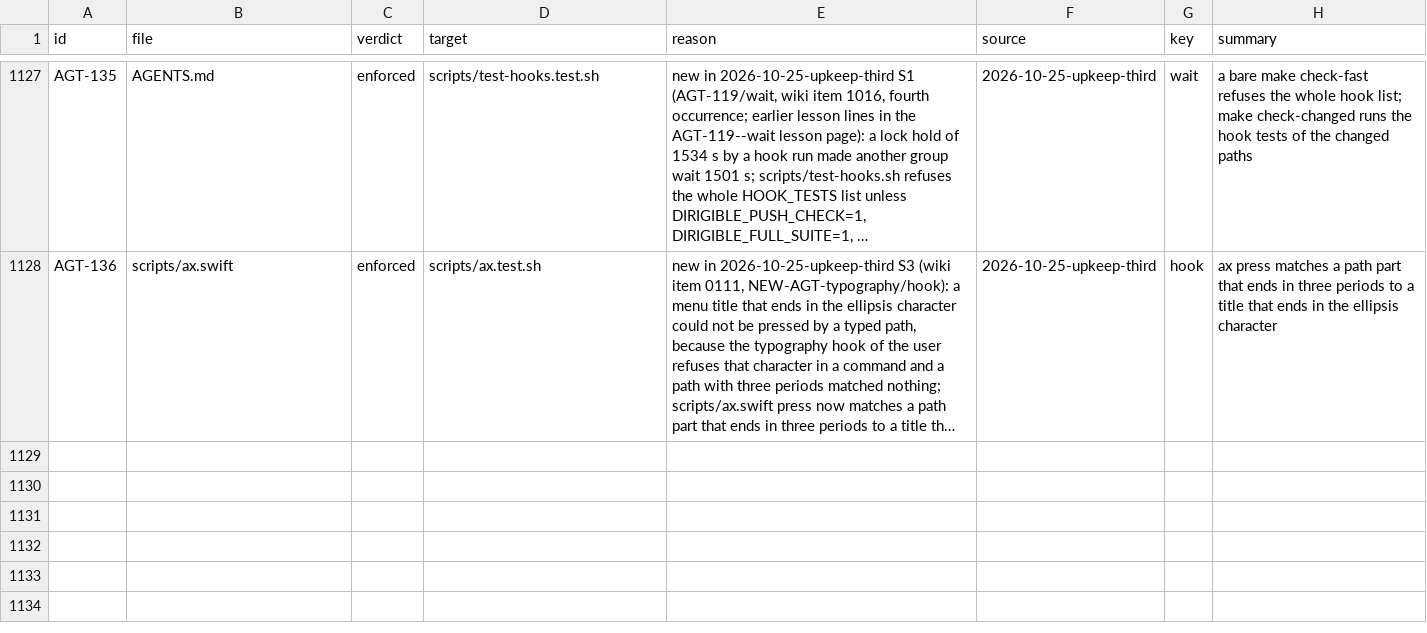
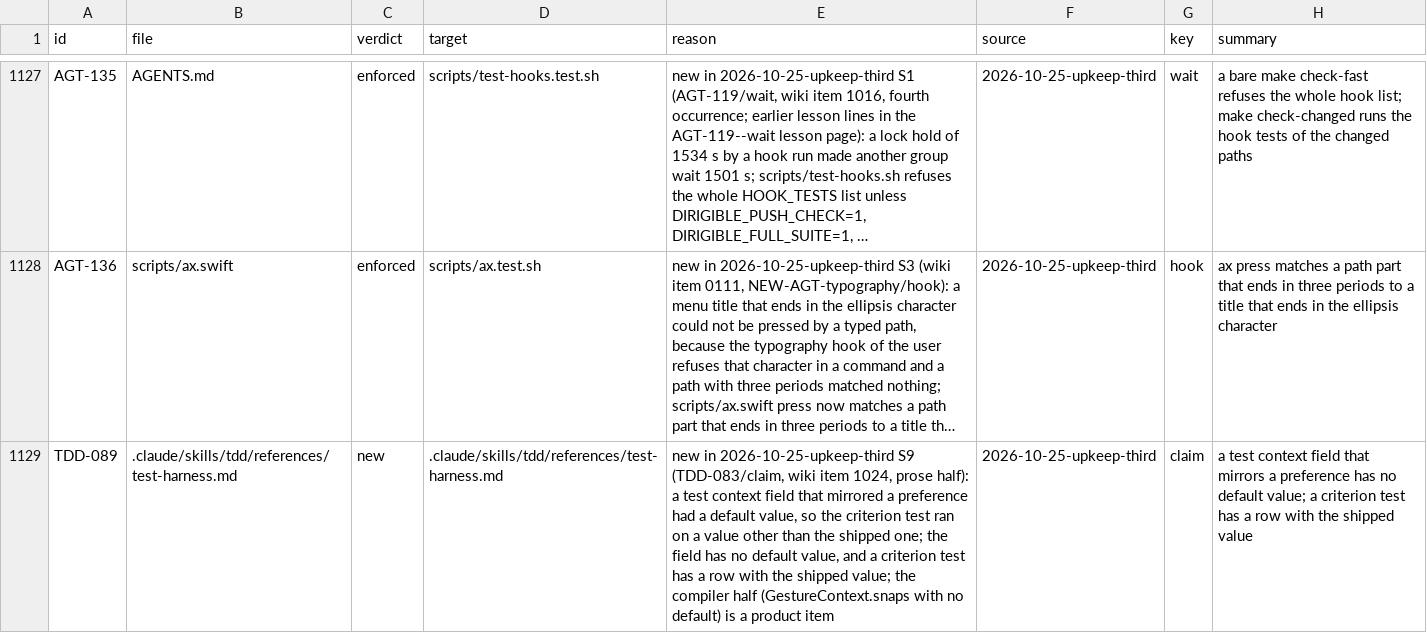
Before and after one commit to niltsiar/dirigible, a TSV file: docs/workflow/rules.tsv, drawn as a sheet; only a part is shown, gaps mark what is left out; long unchanged cells end in …; the diff names each change by its address in the sheet, - before the commit and + after, or states it on an @@ line.

Commit message:
docs(tdd): give a preference mirror in a test context no default
A test context field that mirrored a preference had a default value, so the
criterion test ran on a value other than the shipped one (TDD-083/claim,
item 1024, run 2026-10-25-upkeep-third). The test-harness reference now says
that such a field has no default value and that a criterion test has a row
with the shipped value. New row TDD-089. Check: the C7 command prints 1, and
check-changed (check-docs) exits 0.

```diff
--- a/docs/workflow/rules.tsv
+++ b/docs/workflow/rules.tsv
+row 1129: TDD-089 | .claude/skills/tdd/references/test-harness.md | new | .claude/skills/tdd/references/test-harness.md | new in 2026-10-25-upkeep-third S9 (TDD-083/claim, wiki item 1024, prose half): a test context field that mirrored a preference had a default value, so the criterion test ran on a value other than the shipped one; the field has no default value, and a criterion test has a row with the shipped value; the compiler half (GestureContext.snaps with no default) is a product item | 2026-10-25-upkeep-third | claim | a test context field that mirrors a preference has no default value; a criterion test has a row with the shipped value
```
Also changed, not shown: 1 other file.
